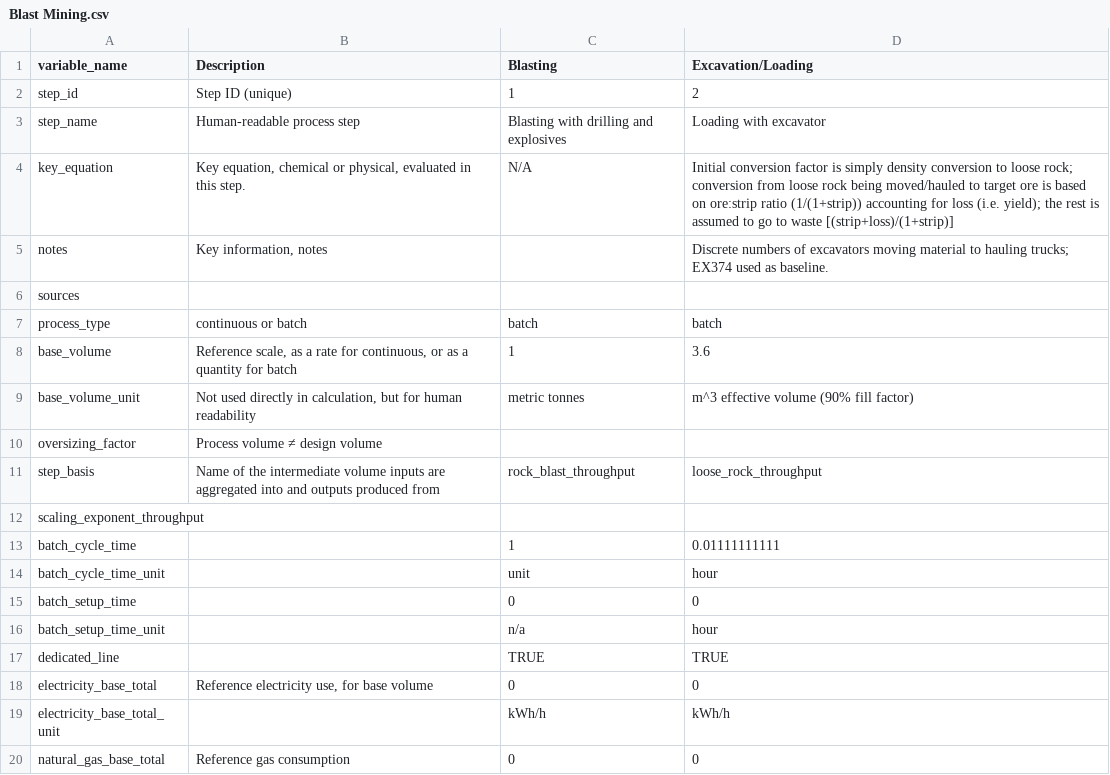
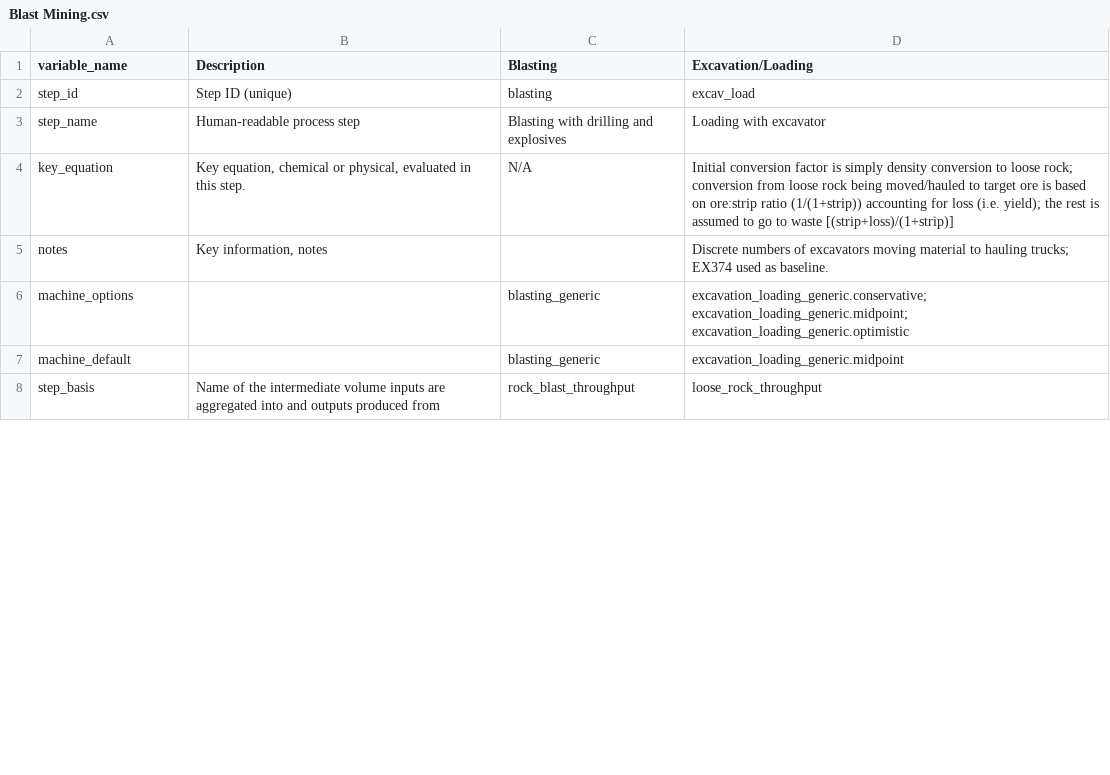
Before and after one commit to acheng98/Lithium-Interventions, a CSV file: Processing Models/interm-data/Blast Mining.csv, drawn as a sheet; only a part is shown; the diff covers the shown part only.

```diff
--- a/Processing Models/interm-data/Blast Mining.csv
+++ b/Processing Models/interm-data/Blast Mining.csv
@@ -1,3 +1,3 @@
 variable_name,Description,Blasting,Excavation/Loading
-step_id,Step ID (unique),1,2
+step_id,Step ID (unique),blasting,excav_load
 step_name,Human-readable process step,Blasting with drilling and explosives,Loading with excavator
@@ -5,16 +5,4 @@ key_equation,"Key equation, chemical or physical, evaluated in this step.",N/A,I
 notes,"Key information, notes",,Discrete numbers of excavators moving material to hauling trucks; EX374 used as baseline.
-sources,,,
-process_type,continuous or batch,batch,batch
-base_volume,"Reference scale, as a rate for continuous, or as a quantity for batch",1,3.6
-base_volume_unit,"Not used directly in calculation, but for human readability",metric tonnes,m^3 effective volume (90% fill factor)
-oversizing_factor,Process volume ≠ design volume,,
+machine_options,,blasting_generic,excavation_loading_generic.conservative; excavation_loading_generic.midpoint; excavation_loading_generic.optimistic
+machine_default,,blasting_generic,excavation_loading_generic.midpoint
 step_basis,Name of the intermediate volume inputs are aggregated into and outputs produced from,rock_blast_throughput,loose_rock_throughput
-scaling_exponent_throughput,,,
-batch_cycle_time,,1,0.01111111111
-batch_cycle_time_unit,,unit,hour
-batch_setup_time,,0,0
-batch_setup_time_unit,,n/a,hour
-dedicated_line,,TRUE,TRUE
-electricity_base_total,"Reference electricity use, for base volume",0,0
-electricity_base_total_unit,,kWh/h,kWh/h
-natural_gas_base_total,Reference gas consumption,0,0
```
Also changed, not shown: 1 added row, 30 removed rows and 7 edited cells elsewhere in this file, Processing Models/interm-data/Brine-Batch Chemical Purification.csv, Processing Models/interm-data/Brine-Solvent Extraction-Boron.csv, 17 other files.
